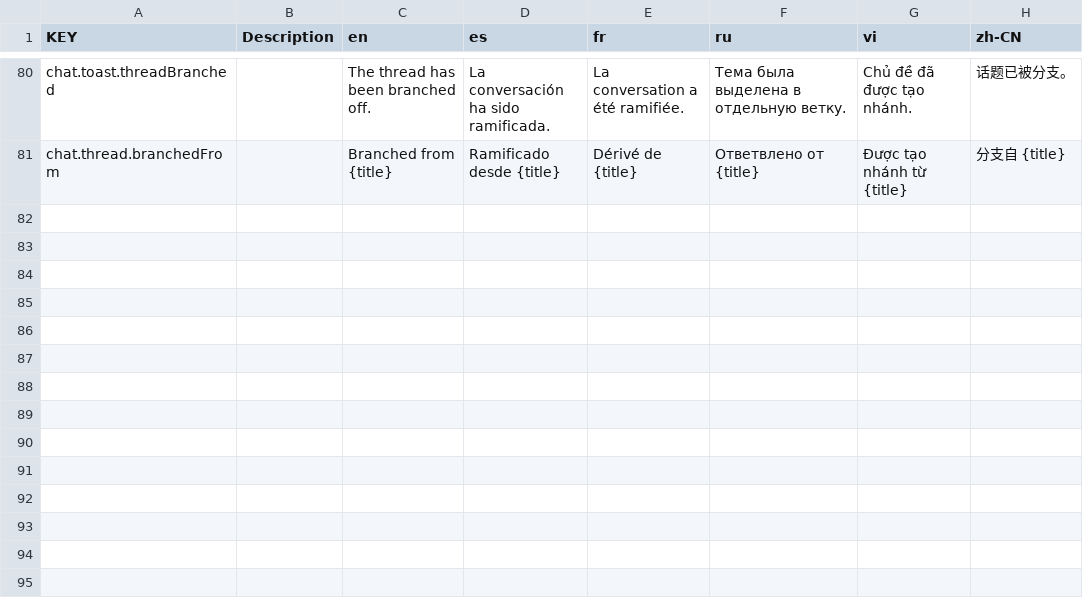
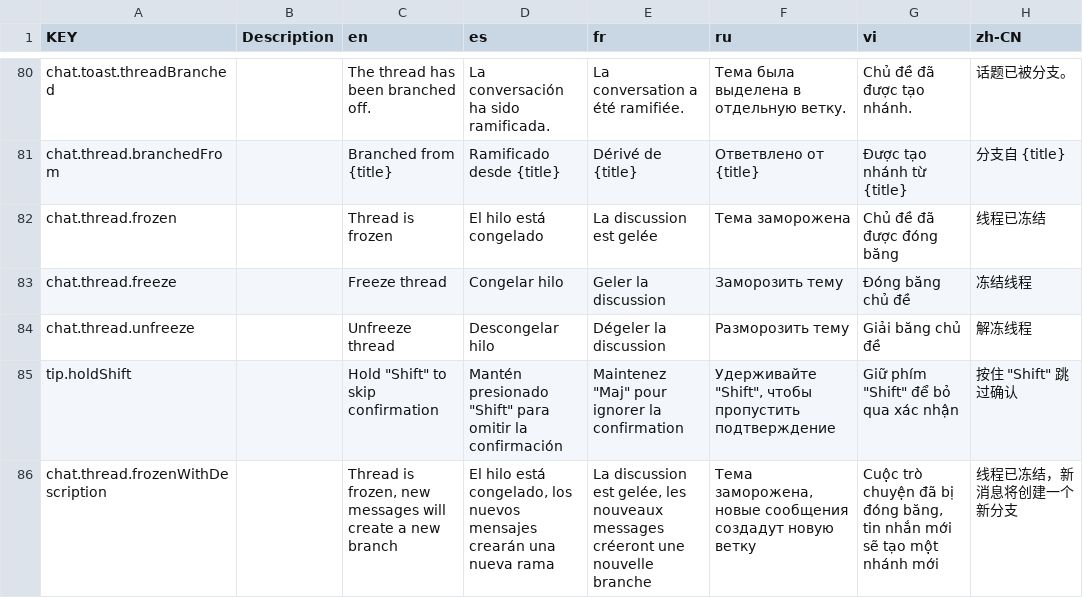
Before and after one commit to NamesMT/starter-monorepo, a CSV file: locals/locales/src/sheets/frontend/i18n.csv, drawn as a sheet; only a part is shown, gaps mark what is left out; the diff names each change by its address in the sheet, - before the commit and + after, or states it on an @@ line.

Commit message:
feat: frozen thread

```diff
--- a/locals/locales/src/sheets/frontend/i18n.csv
+++ b/locals/locales/src/sheets/frontend/i18n.csv
+row 82: chat.thread.frozen |  | Thread is frozen | El hilo está congelado | La discussion est gelée | Тема заморожена | Chủ đề đã được đóng băng | 线程已冻结
+row 83: chat.thread.freeze |  | Freeze thread | Congelar hilo | Geler la discussion | Заморозить тему | Đóng băng chủ đề | 冻结线程
+row 84: chat.thread.unfreeze |  | Unfreeze thread | Descongelar hilo | Dégeler la discussion | Разморозить тему | Giải băng chủ đề | 解冻线程
+row 85: tip.holdShift |  | Hold "Shift" to skip confirmation | Mantén presionado "Shift" para omitir la confirmación | Maintenez "Maj" pour ignorer la confirmation | Удерживайте "Shift", чтобы пропустить подтверждение | Giữ phím "Shift" để bỏ qua xác nhận | 按住 "Shift" 跳过确认
+row 86: chat.thread.frozenWithDescription |  | Thread is frozen, new messages will create a new branch | El hilo está congelado, los nuevos mensajes crearán una nueva rama | La discussion est gelée, les nouveaux messages créeront une nouvelle branche | Тема заморожена, новые сообщения создадут новую ветку | Cuộc trò chuyện đã bị đóng băng, tin nhắn mới sẽ tạo một nhánh mới | 线程已冻结，新消息将创建一个新分支
```
Also changed, not shown: 29 other files.
